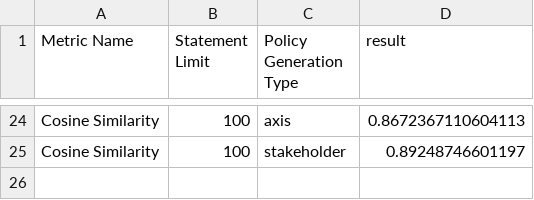
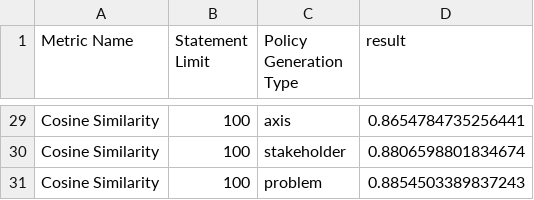
Before and after one commit to QuantumArjun/generative-policy, a CSV file: agents/policy_statements/data/eval_metrics.csv, drawn as a sheet; only a part is shown, gaps mark what is left out; addresses are those after the commit; the diff covers the shown part only; the diff names each change by its address in the sheet, - before the commit and + after, or states it on an @@ line.

```diff
--- a/agents/policy_statements/data/eval_metrics.csv
+++ b/agents/policy_statements/data/eval_metrics.csv
-D29 (result): 0.8672367110604113
+D29 (result): 0.8654784735256441
-D30 (result): 0.89248746601197
+D30 (result): 0.8806598801834674
+row 31: Cosine Similarity | 100 | problem | 0.8854503389837243
```
Also changed, not shown: 5 added rows and 22 edited cells elsewhere in this file, agents/policy_statements/data/policy_statements.csv, 8 other files.
